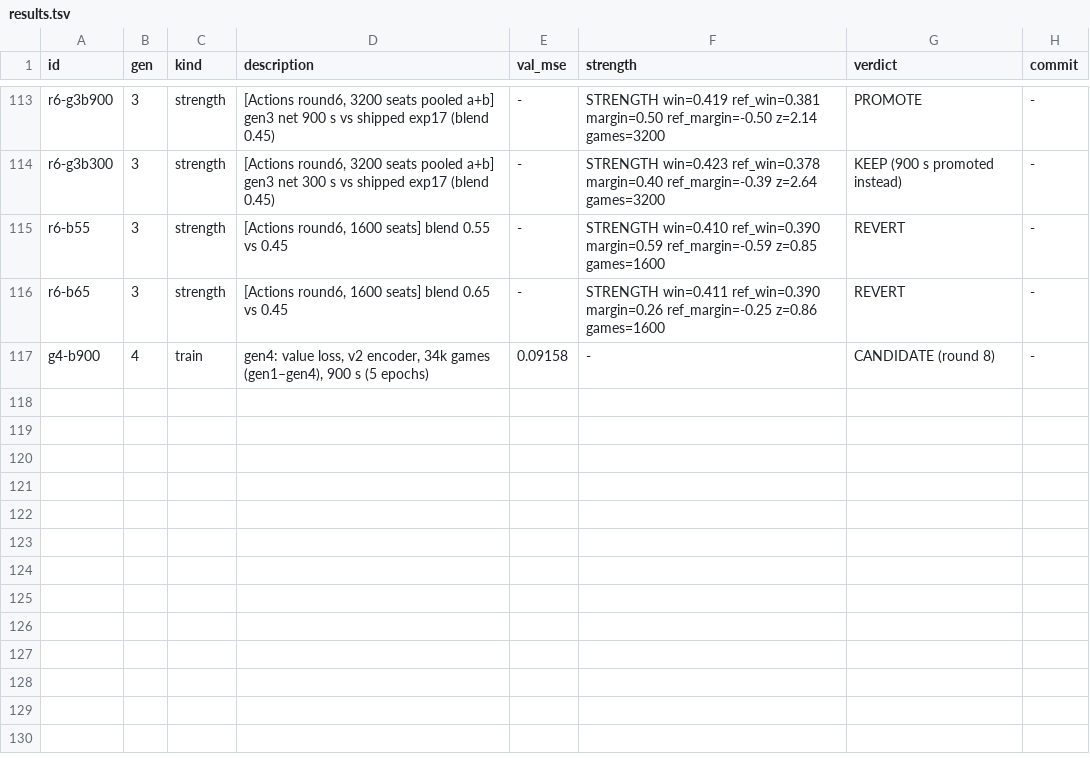
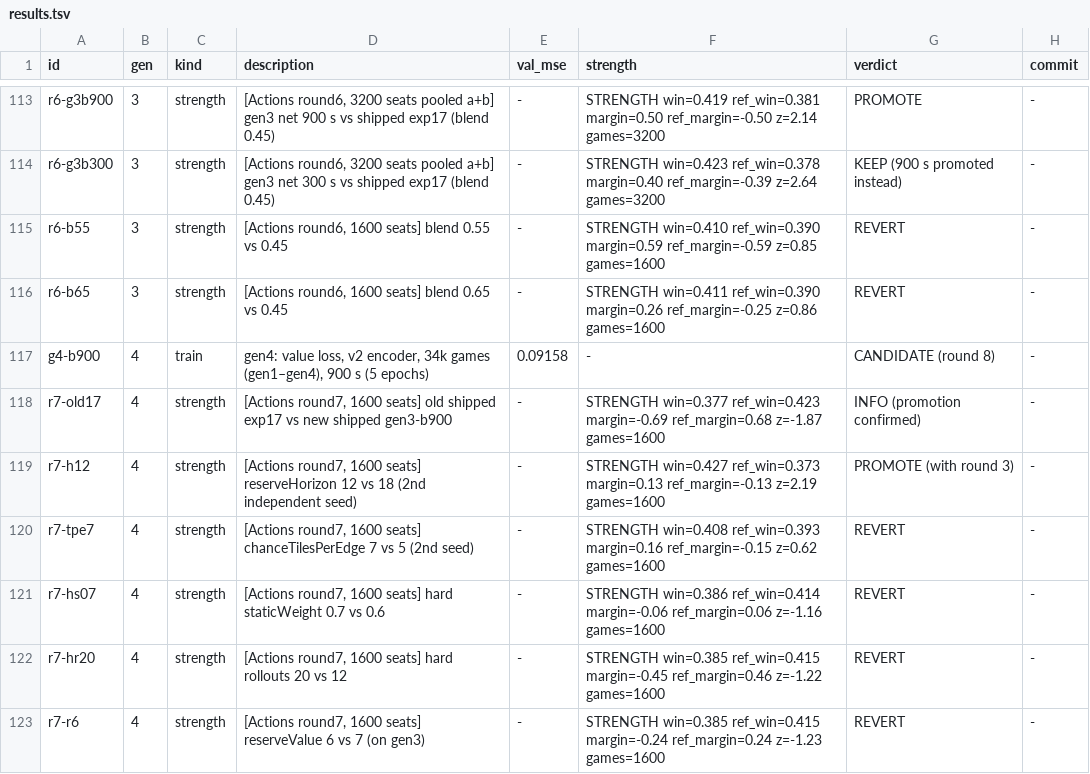
Before and after one commit to maxwellgerber/carcassone, a TSV file: research/results.tsv, drawn as a sheet; only a part is shown, gaps mark what is left out; the diff names each change by its address in the sheet, - before the commit and + after, or states it on an @@ line.

```diff
--- a/research/results.tsv
+++ b/research/results.tsv
+row 118: r7-old17 | 4 | strength | [Actions round7, 1600 seats] old shipped exp17 vs new shipped gen3-b900 | - | STRENGTH win=0.377 ref_win=0.423 margin=-0.69 ref_margin=0.68 z=-1.87 games=1600 | INFO (promotion confirmed) | -
+row 119: r7-h12 | 4 | strength | [Actions round7, 1600 seats] reserveHorizon 12 vs 18 (2nd independent seed) | - | STRENGTH win=0.427 ref_win=0.373 margin=0.13 ref_margin=-0.13 z=2.19 games=1600 | PROMOTE (with round 3) | -
+row 120: r7-tpe7 | 4 | strength | [Actions round7, 1600 seats] chanceTilesPerEdge 7 vs 5 (2nd seed) | - | STRENGTH win=0.408 ref_win=0.393 margin=0.16 ref_margin=-0.15 z=0.62 games=1600 | REVERT | -
+row 121: r7-hs07 | 4 | strength | [Actions round7, 1600 seats] hard staticWeight 0.7 vs 0.6 | - | STRENGTH win=0.386 ref_win=0.414 margin=-0.06 ref_margin=0.06 z=-1.16 games=1600 | REVERT | -
+row 122: r7-hr20 | 4 | strength | [Actions round7, 1600 seats] hard rollouts 20 vs 12 | - | STRENGTH win=0.385 ref_win=0.415 margin=-0.45 ref_margin=0.46 z=-1.22 games=1600 | REVERT | -
+row 123: r7-r6 | 4 | strength | [Actions round7, 1600 seats] reserveValue 6 vs 7 (on gen3) | - | STRENGTH win=0.385 ref_win=0.415 margin=-0.24 ref_margin=0.24 z=-1.23 games=1600 | REVERT | -
```
Also changed, not shown: 2 other files.
